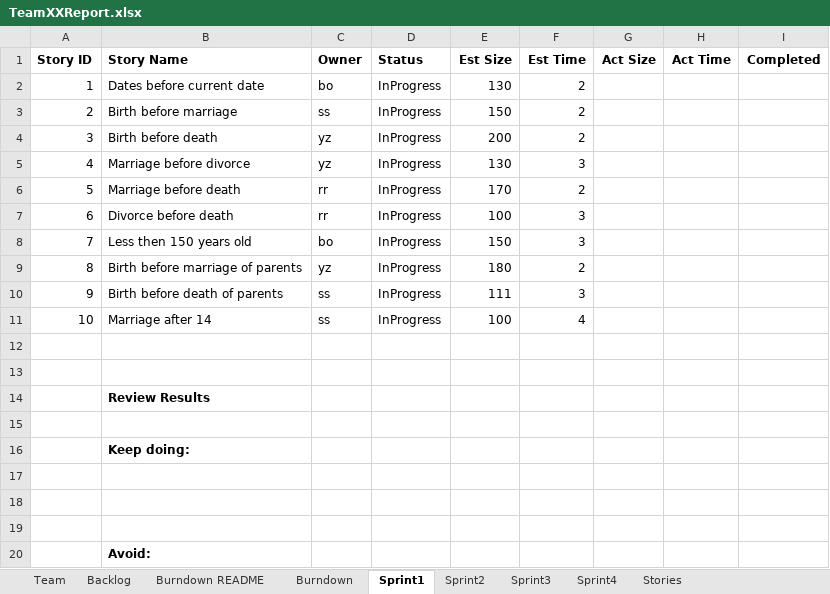
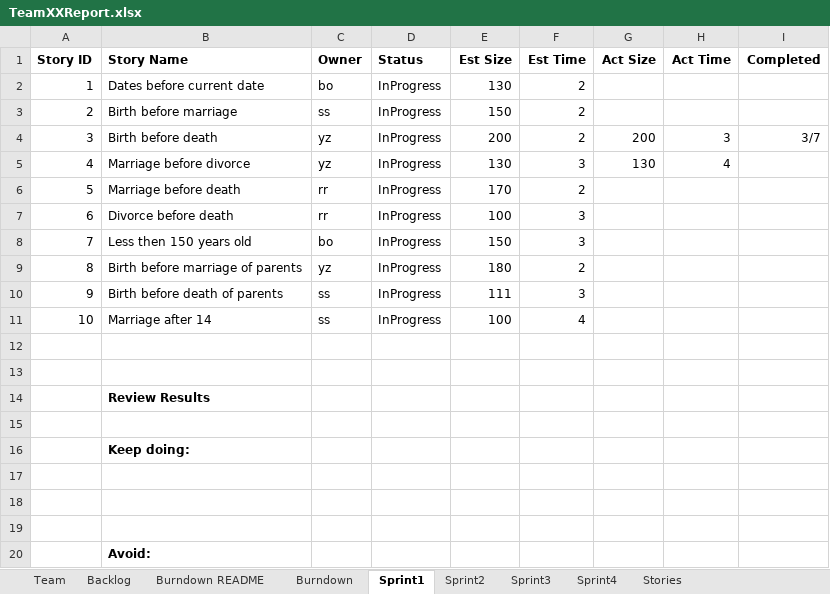
Before and after one commit to Shaunak1857/CS555_Project, an Excel workbook: TeamXXReport.xlsx, sheet Sprint1, drawn as a sheet; values as stored, in another font and other column widths than the file's, no borders; the diff names each change by its address in the sheet, - before the commit and + after, or states it on an @@ line.

```diff
--- a/TeamXXReport.xlsx (sheet Sprint1)
+++ b/TeamXXReport.xlsx (sheet Sprint1)
-G4 (Act Size): (empty)
+G4 (Act Size): 200
-H4 (Act Time): (empty)
+H4 (Act Time): 3
-I4 (Completed): (empty)
+I4 (Completed): 3/7
-G5 (Act Size): (empty)
+G5 (Act Size): 130
-H5 (Act Time): (empty)
+H5 (Act Time): 4
```
Also changed, not shown: charts or pictures, 7 other files.
